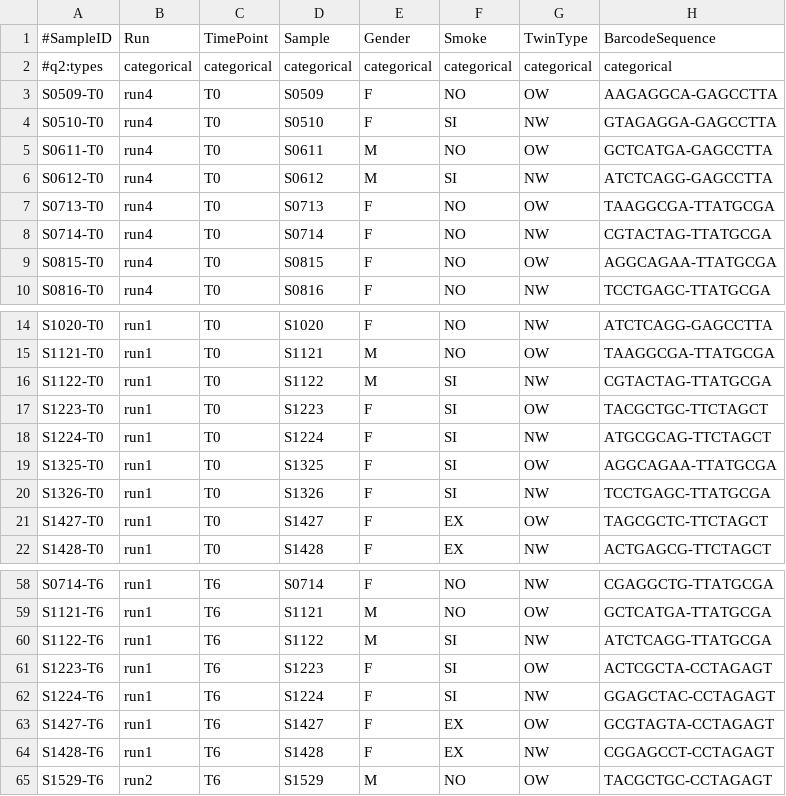
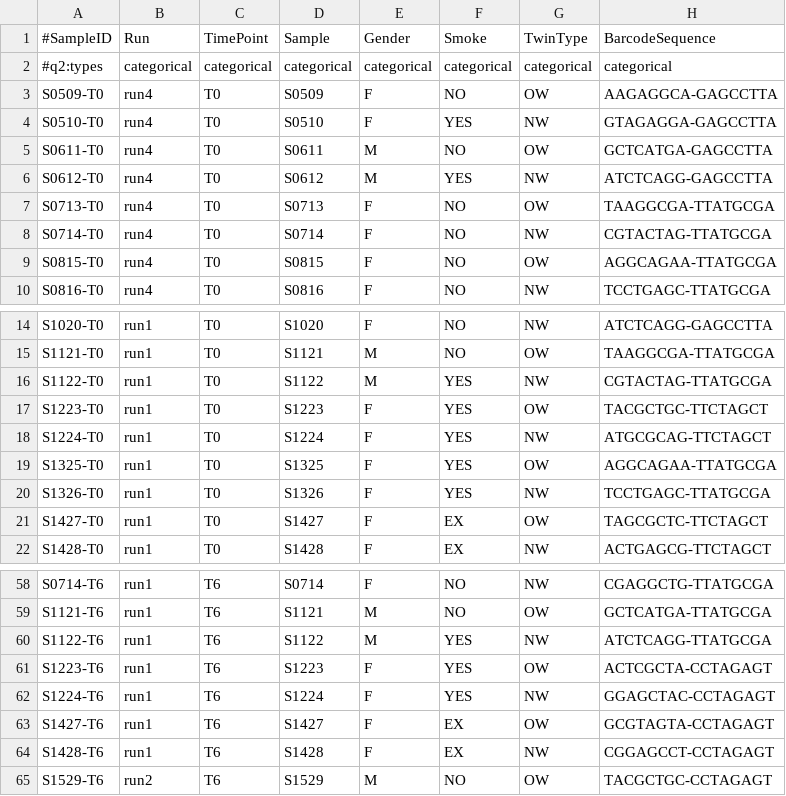
Before and after one commit to Eugloh/Qiime2, a CSV file: files/metadata/MetadataS.csv, drawn as a sheet; only a part is shown, gaps mark what is left out.

```diff
--- a/files/metadata/MetadataS.csv
+++ b/files/metadata/MetadataS.csv
@@ -3,5 +3,5 @@
 S0509-T0	run4	T0	S0509	F	NO	OW	AAGAGGCA-GAGCCTTA
-S0510-T0	run4	T0	S0510	F	SI	NW	GTAGAGGA-GAGCCTTA
+S0510-T0	run4	T0	S0510	F	YES	NW	GTAGAGGA-GAGCCTTA
 S0611-T0	run4	T0	S0611	M	NO	OW	GCTCATGA-GAGCCTTA
-S0612-T0	run4	T0	S0612	M	SI	NW	ATCTCAGG-GAGCCTTA
+S0612-T0	run4	T0	S0612	M	YES	NW	ATCTCAGG-GAGCCTTA
 S0713-T0	run4	T0	S0713	F	NO	OW	TAAGGCGA-TTATGCGA
@@ -15,7 +15,7 @@ S1020-T0	run1	T0	S1020	F	NO	NW	ATCTCAGG-GAGCCTTA
 S1121-T0	run1	T0	S1121	M	NO	OW	TAAGGCGA-TTATGCGA
-S1122-T0	run1	T0	S1122	M	SI	NW	CGTACTAG-TTATGCGA
-S1223-T0	run1	T0	S1223	F	SI	OW	TACGCTGC-TTCTAGCT
-S1224-T0	run1	T0	S1224	F	SI	NW	ATGCGCAG-TTCTAGCT
-S1325-T0	run1	T0	S1325	F	SI	OW	AGGCAGAA-TTATGCGA
-S1326-T0	run1	T0	S1326	F	SI	NW	TCCTGAGC-TTATGCGA
+S1122-T0	run1	T0	S1122	M	YES	NW	CGTACTAG-TTATGCGA
+S1223-T0	run1	T0	S1223	F	YES	OW	TACGCTGC-TTCTAGCT
+S1224-T0	run1	T0	S1224	F	YES	NW	ATGCGCAG-TTCTAGCT
+S1325-T0	run1	T0	S1325	F	YES	OW	AGGCAGAA-TTATGCGA
+S1326-T0	run1	T0	S1326	F	YES	NW	TCCTGAGC-TTATGCGA
 S1427-T0	run1	T0	S1427	F	EX	OW	TAGCGCTC-TTCTAGCT
@@ -59,5 +59,5 @@ S0714-T6	run1	T6	S0714	F	NO	NW	CGAGGCTG-TTATGCGA
 S1121-T6	run1	T6	S1121	M	NO	OW	GCTCATGA-TTATGCGA
-S1122-T6	run1	T6	S1122	M	SI	NW	ATCTCAGG-TTATGCGA
-S1223-T6	run1	T6	S1223	F	SI	OW	ACTCGCTA-CCTAGAGT
-S1224-T6	run1	T6	S1224	F	SI	NW	GGAGCTAC-CCTAGAGT
+S1122-T6	run1	T6	S1122	M	YES	NW	ATCTCAGG-TTATGCGA
+S1223-T6	run1	T6	S1223	F	YES	OW	ACTCGCTA-CCTAGAGT
+S1224-T6	run1	T6	S1224	F	YES	NW	GGAGCTAC-CCTAGAGT
 S1427-T6	run1	T6	S1427	F	EX	OW	GCGTAGTA-CCTAGAGT
```
Also changed, not shown: files/metadata/MetadataF.csv, files/metadata/MetadataFOB.csv, 2 other files.
